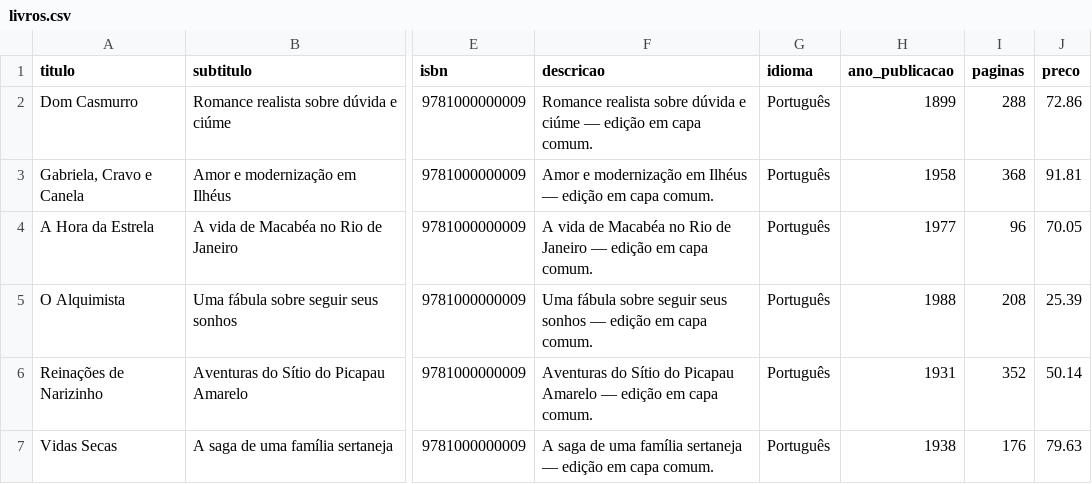
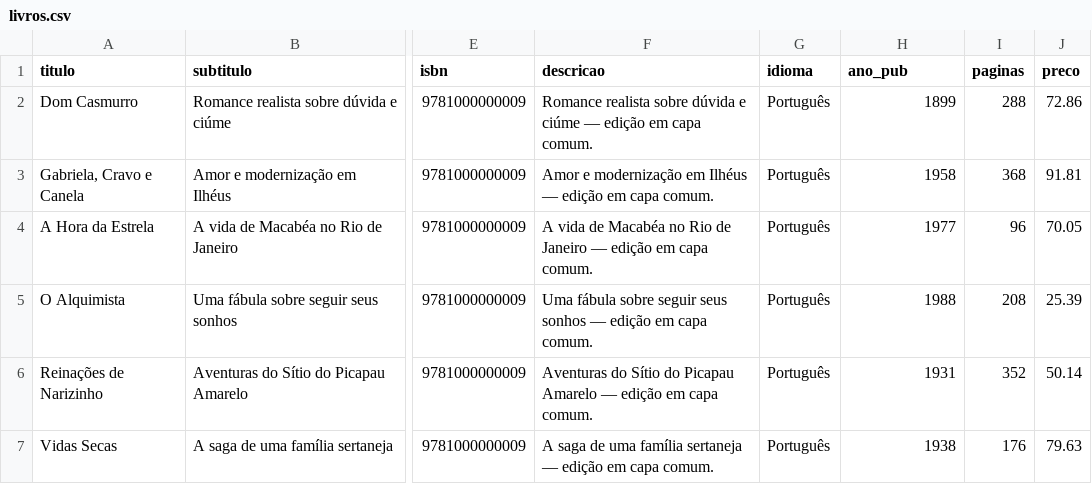
Before and after one commit to anacg05/Back-End, a CSV file: population/livros.csv, drawn as a sheet; only a part is shown, gaps mark what is left out; the diff names each change by its address in the sheet, - before the commit and + after, or states it on an @@ line.

```diff
--- a/population/livros.csv
+++ b/population/livros.csv
-H1: ano_publicacao
+H1: ano_pub
```
Also changed, not shown: population/autores.csv, 5 other files.
